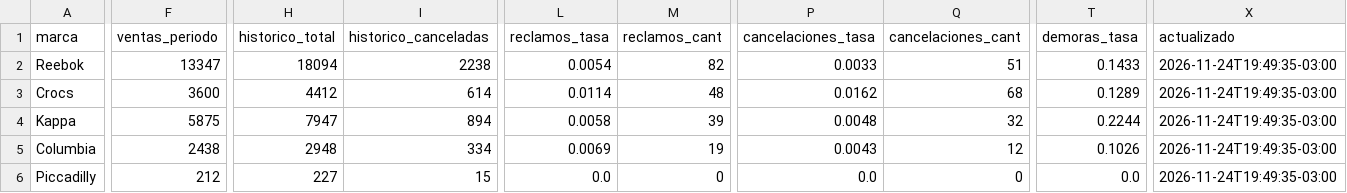
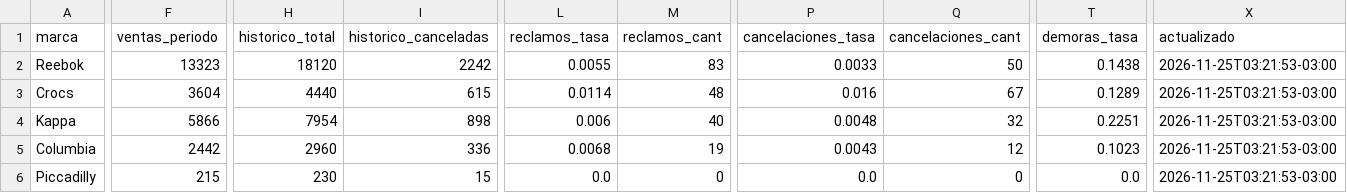
Before and after one commit to lucasrulo/dashboard-distrinando, a CSV file: meli_reputacion.csv, drawn as a sheet; only a part is shown, gaps mark what is left out; the diff covers the shown part only; the diff names each change by its address in the sheet, - before the commit and + after, or states it on an @@ line.

```diff
--- a/meli_reputacion.csv
+++ b/meli_reputacion.csv
-F2 (ventas_periodo): 13347
+F2 (ventas_periodo): 13323
-H2 (historico_total): 18094
+H2 (historico_total): 18120
-I2 (historico_canceladas): 2238
+I2 (historico_canceladas): 2242
-L2 (reclamos_tasa): 0.0054
+L2 (reclamos_tasa): 0.0055
-M2 (reclamos_cant): 82
+M2 (reclamos_cant): 83
-Q2 (cancelaciones_cant): 51
+Q2 (cancelaciones_cant): 50
-T2 (demoras_tasa): 0.1433
+T2 (demoras_tasa): 0.1438
-X2:X6 (actualizado): 2026-11-24T19:49:35-03:00
+X2:X6 (actualizado): 2026-11-25T03:21:53-03:00
-F3 (ventas_periodo): 3600
+F3 (ventas_periodo): 3604
-H3 (historico_total): 4412
+H3 (historico_total): 4440
-I3 (historico_canceladas): 614
+I3 (historico_canceladas): 615
-P3 (cancelaciones_tasa): 0.0162
+P3 (cancelaciones_tasa): 0.016
-Q3 (cancelaciones_cant): 68
+Q3 (cancelaciones_cant): 67
-F4 (ventas_periodo): 5875
+F4 (ventas_periodo): 5866
-H4 (historico_total): 7947
+H4 (historico_total): 7954
-I4 (historico_canceladas): 894
+I4 (historico_canceladas): 898
-L4 (reclamos_tasa): 0.0058
+L4 (reclamos_tasa): 0.006
-M4 (reclamos_cant): 39
+M4 (reclamos_cant): 40
-T4 (demoras_tasa): 0.2244
+T4 (demoras_tasa): 0.2251
-F5 (ventas_periodo): 2438
+F5 (ventas_periodo): 2442
-H5 (historico_total): 2948
+H5 (historico_total): 2960
-I5 (historico_canceladas): 334
+I5 (historico_canceladas): 336
-L5 (reclamos_tasa): 0.0069
+L5 (reclamos_tasa): 0.0068
-T5 (demoras_tasa): 0.1026
+T5 (demoras_tasa): 0.1023
-F6 (ventas_periodo): 212
+F6 (ventas_periodo): 215
-H6 (historico_total): 227
+H6 (historico_total): 230
```
Also changed, not shown: 2 edited cells elsewhere in this file, clientes_cohortes.csv, meli_ads_campanias.csv, 9 other files.
